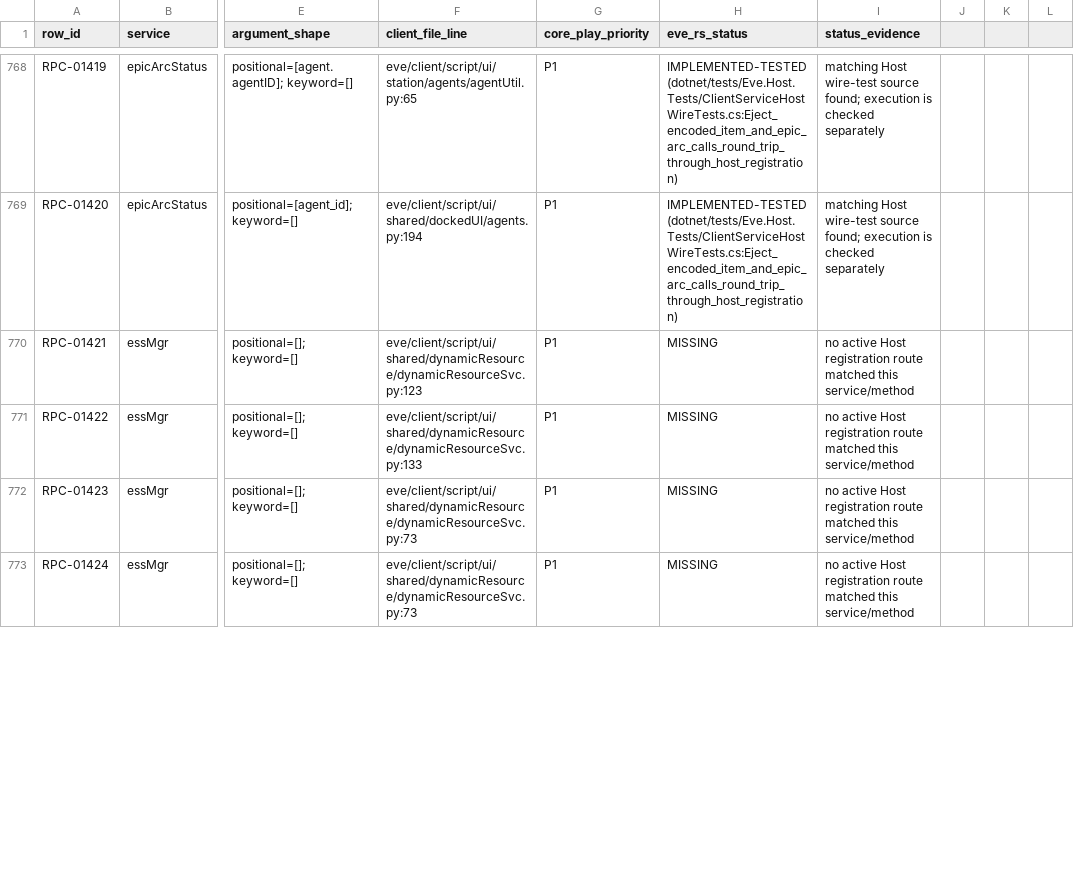
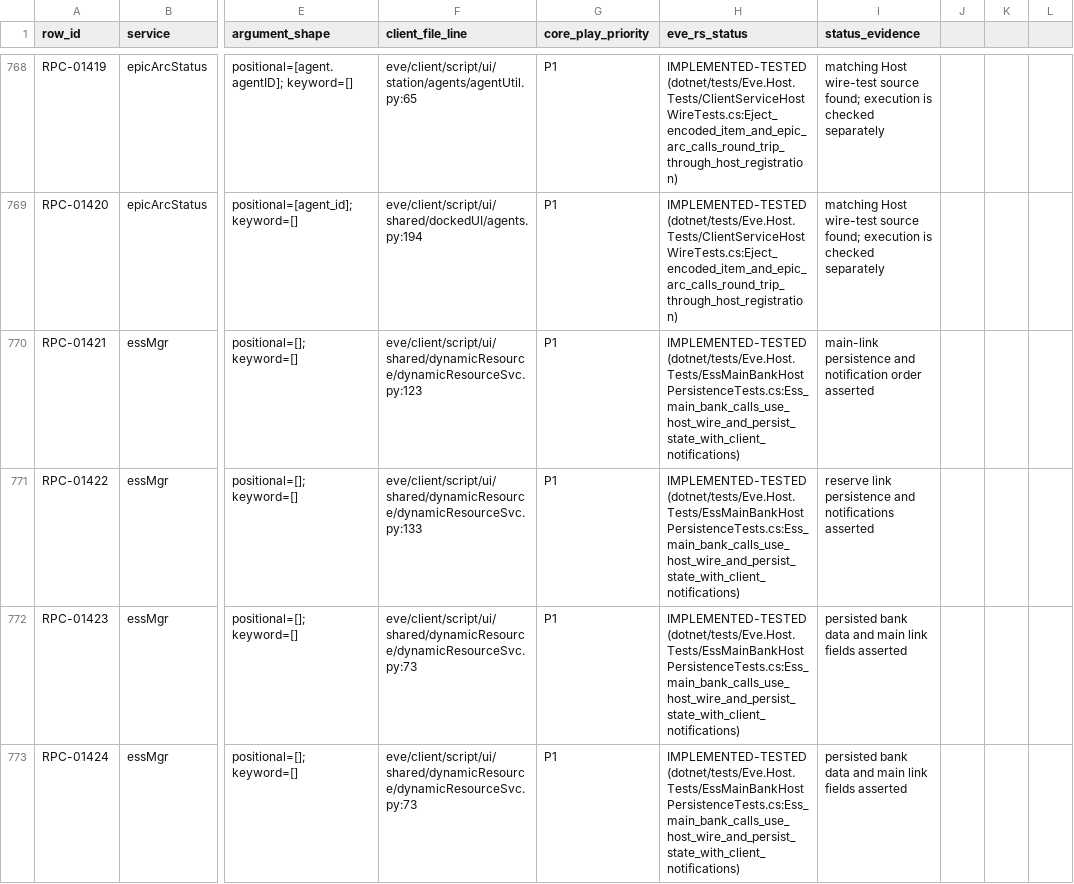
Before and after one commit to Fokiiiiiii/eve.rs, a CSV file: docs/project/service-audit/EVE_RS_COVERAGE.csv, drawn as a sheet; only a part is shown, gaps mark what is left out; the diff covers the shown part only; the diff names each change by its address in the sheet, - before the commit and + after, or states it on an @@ line.

Commit message:
Fix ESS notification ordering

```diff
--- a/docs/project/service-audit/EVE_RS_COVERAGE.csv
+++ b/docs/project/service-audit/EVE_RS_COVERAGE.csv
-H770:H773 (eve_rs_status): MISSING
+H770:H773 (eve_rs_status): IMPLEMENTED-TESTED (dotnet/tests/Eve.Host.Tests/EssMainBankHostPersistenceTests.cs:Ess_main_bank_calls_use_host_wire_and_persist_state_with_client_notifications)
-I770 (status_evidence): no active Host registration route matched this service/method
+I770 (status_evidence): main-link persistence and notification order asserted
-I771 (status_evidence): no active Host registration route matched this service/method
+I771 (status_evidence): reserve link persistence and notifications asserted
-I772:I773 (status_evidence): no active Host registration route matched this service/method
+I772:I773 (status_evidence): persisted bank data and main link fields asserted
```
Also changed, not shown: 20 edited cells elsewhere in this file, 4 other files.
